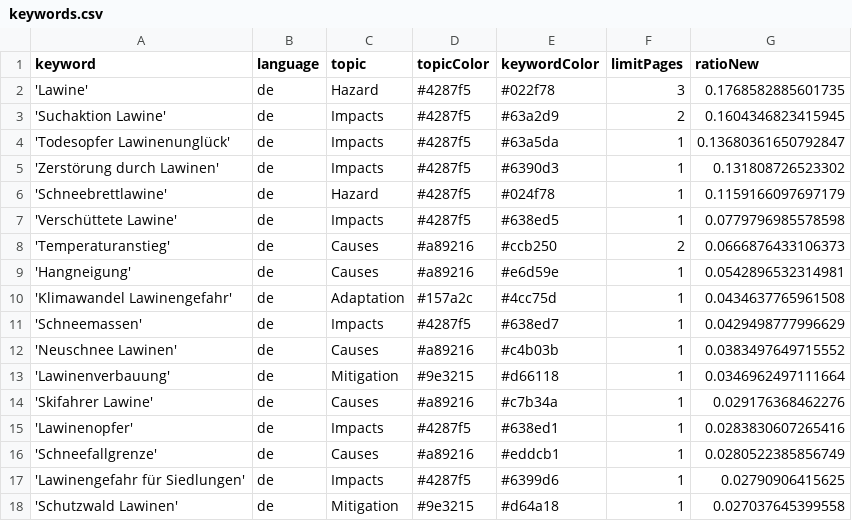
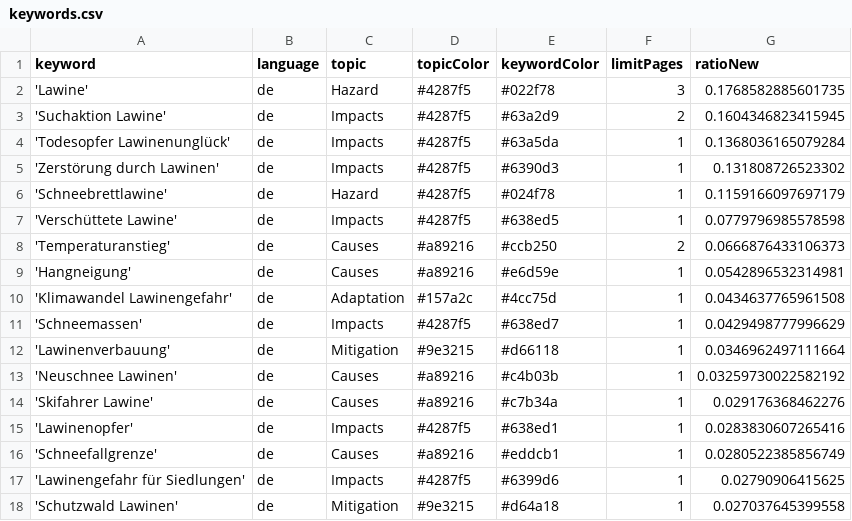
Before and after one commit to picawe-news/AvalancheIsComing, a CSV file: keywords.csv, drawn as a sheet; only a part is shown.

Commit message:
Commit from GitHub Actions (harvest:0.0)

```diff
--- a/keywords.csv
+++ b/keywords.csv
@@ -3,3 +3,3 @@ keyword,language,topic,topicColor,keywordColor,limitPages,ratioNew
 'Suchaktion Lawine',de,Impacts,#4287f5,#63a2d9,2,0.1604346823415945
-'Todesopfer Lawinenunglück',de,Impacts,#4287f5,#63a5da,1,0.13680361650792847
+'Todesopfer Lawinenunglück',de,Impacts,#4287f5,#63a5da,1,0.1368036165079284
 'Zerstörung durch Lawinen',de,Impacts,#4287f5,#6390d3,1,0.131808726523302
@@ -11,4 +11,4 @@ keyword,language,topic,topicColor,keywordColor,limitPages,ratioNew
 'Schneemassen',de,Impacts,#4287f5,#638ed7,1,0.0429498777996629
-'Neuschnee Lawinen',de,Causes,#a89216,#c4b03b,1,0.0383497649715552
 'Lawinenverbauung',de,Mitigation,#9e3215,#d66118,1,0.0346962497111664
+'Neuschnee Lawinen',de,Causes,#a89216,#c4b03b,1,0.03259730022582192
 'Skifahrer Lawine',de,Causes,#a89216,#c7b34a,1,0.029176368462276
```
